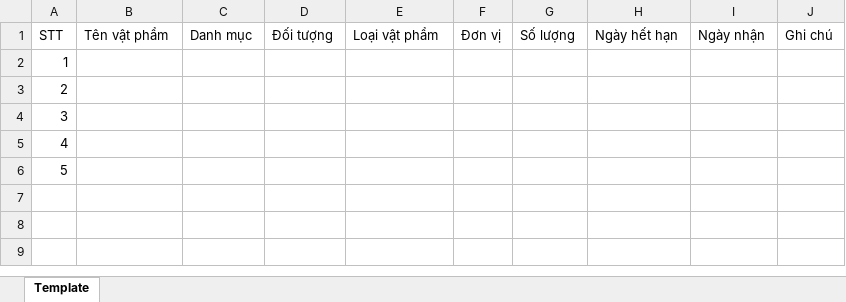
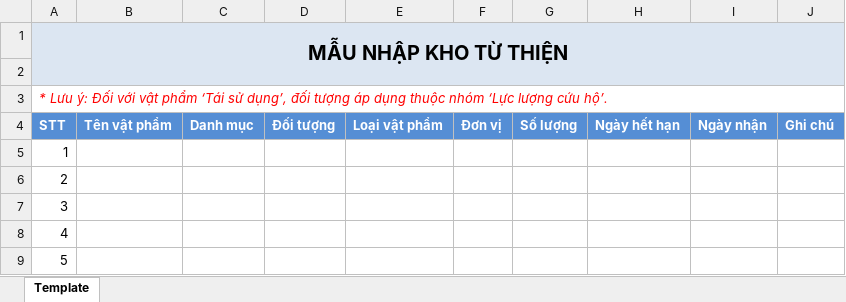
Before and after one commit to ReQ-SOS-Mien-Trung/resq-sos-web-client, an Excel workbook: public/templates/mau_nhap_kho_tu_thien.xlsx, sheet Template, drawn as a sheet; values as stored, in another font and other column widths than the file's, no borders; addresses are those after the commit; the diff names each change by its address in the sheet, - before the commit and + after, or states it on an @@ line.

Commit message:
feat(inventory): add consumable lot details and expiry notifications in VatTuDetailsSheet
feat(transactions): implement TransactionDetailSheet for detailed transaction view

feat(campaign): add campaign status metadata fetching and update campaign status types

feat(depot): add advance limit configuration for depots

fix(ui): adjust card padding for better layout

fix(inventory): handle optional reusable breakdown properties in VatTuTabContent

refactor(api): enhance inventory and campaign APIs for better data handling

chore(templates): update inventory templates for improved usability

```diff
--- a/public/templates/mau_nhap_kho_tu_thien.xlsx (sheet Template)
+++ b/public/templates/mau_nhap_kho_tu_thien.xlsx (sheet Template)
+row 1: MẪU NHẬP KHO TỪ THIỆN
+row 2: (empty)
+row 3: * Lưu ý: Đối với vật phẩm ‘Tái sử dụng’, đối tượng áp dụng thuộc nhóm ‘Lực lượng cứu hộ’.
@@ A4:J4 fill: none → #558ED5, bold: off → on, text colour: black → #FFFFFF @@
```
Also changed, not shown: public/templates/mau_nhap_kho_thuong.xlsx, 29 other files.
